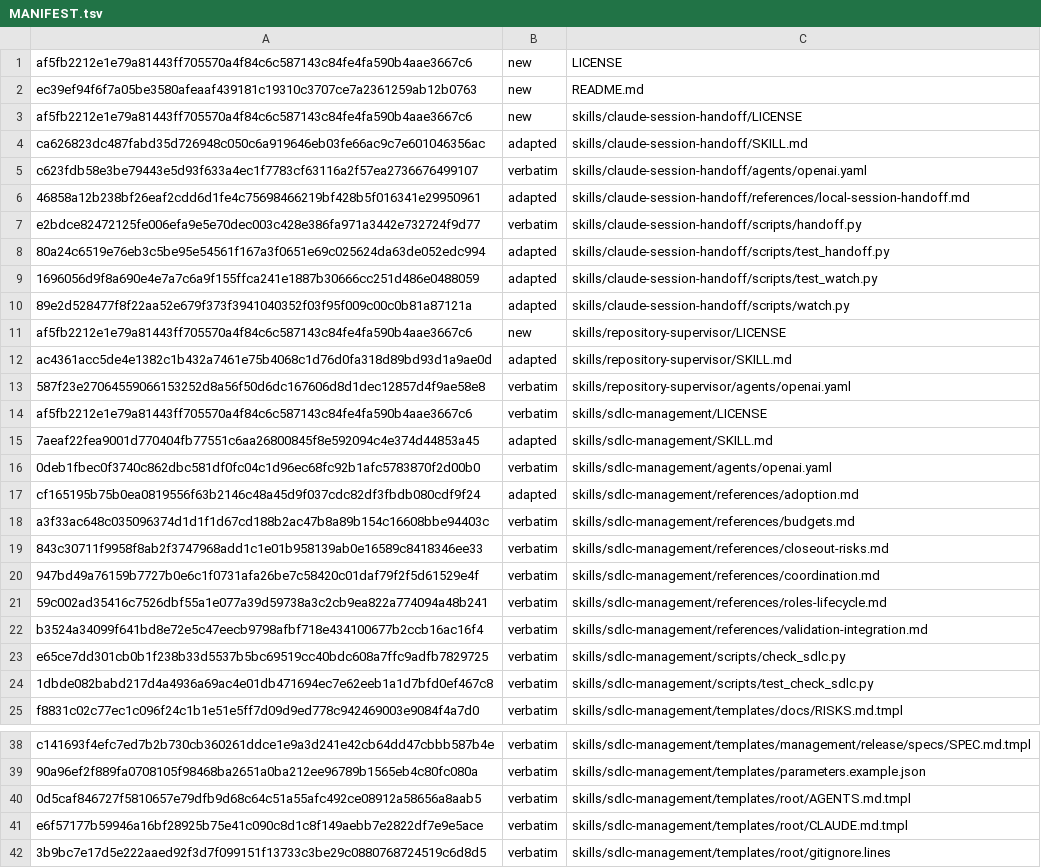
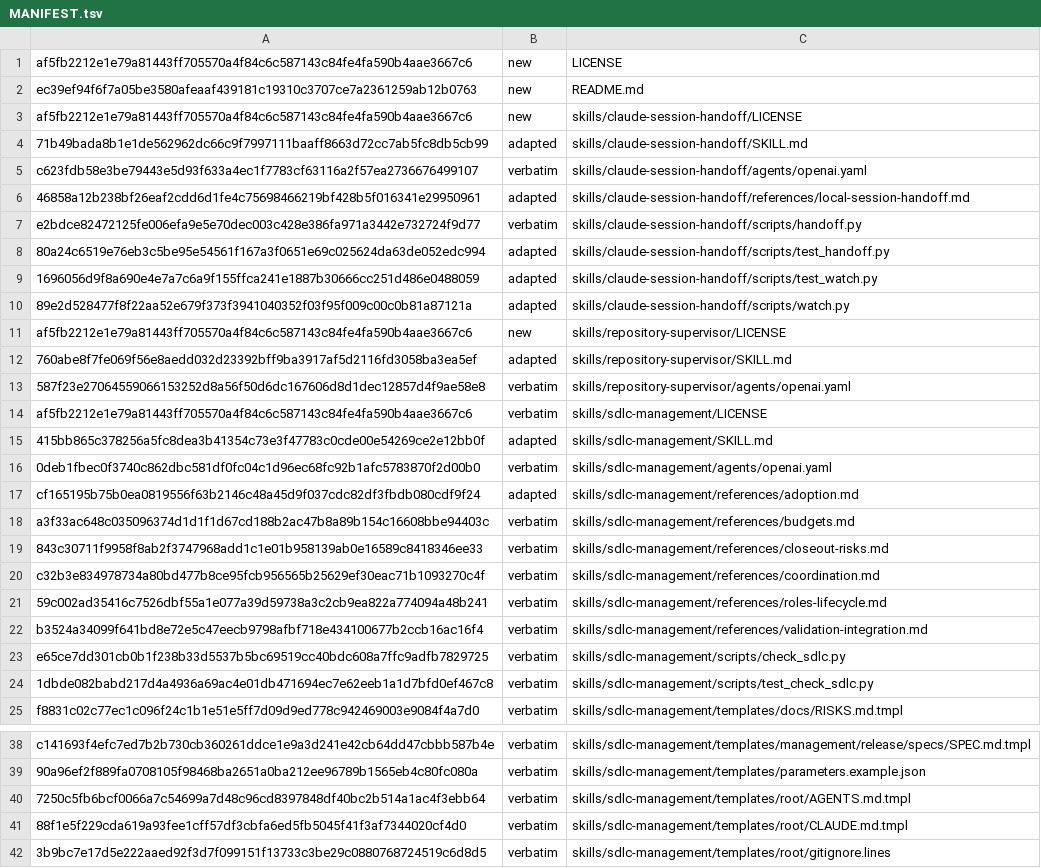
Before and after one commit to technicallypete/restruct-sdlc, a TSV file: MANIFEST.tsv, drawn as a sheet; only a part is shown, gaps mark what is left out.

```diff
--- a/MANIFEST.tsv
+++ b/MANIFEST.tsv
@@ -3,3 +3,3 @@ ec39ef94f6f7a05be3580afeaaf439181c19310c3707ce7a2361259ab12b0763	new	README.md
 af5fb2212e1e79a81443ff705570a4f84c6c587143c84fe4fa590b4aae3667c6	new	skills/claude-session-handoff/LICENSE
-ca626823dc487fabd35d726948c050c6a919646eb03fe66ac9c7e601046356ac	adapted	skills/claude-session-handoff/SKILL.md
+71b49bada8b1e1de562962dc66c9f7997111baaff8663d72cc7ab5fc8db5cb99	adapted	skills/claude-session-handoff/SKILL.md
 c623fdb58e3be79443e5d93f633a4ec1f7783cf63116a2f57ea2736676499107	verbatim	skills/claude-session-handoff/agents/openai.yaml
@@ -11,6 +11,6 @@ e2bdce82472125fe006efa9e5e70dec003c428e386fa971a3442e732724f9d77	verbatim	skills
 af5fb2212e1e79a81443ff705570a4f84c6c587143c84fe4fa590b4aae3667c6	new	skills/repository-supervisor/LICENSE
-ac4361acc5de4e1382c1b432a7461e75b4068c1d76d0fa318d89bd93d1a9ae0d	adapted	skills/repository-supervisor/SKILL.md
+760abe8f7fe069f56e8aedd032d23392bff9ba3917af5d2116fd3058ba3ea5ef	adapted	skills/repository-supervisor/SKILL.md
 587f23e27064559066153252d8a56f50d6dc167606d8d1dec12857d4f9ae58e8	verbatim	skills/repository-supervisor/agents/openai.yaml
 af5fb2212e1e79a81443ff705570a4f84c6c587143c84fe4fa590b4aae3667c6	verbatim	skills/sdlc-management/LICENSE
-7aeaf22fea9001d770404fb77551c6aa26800845f8e592094c4e374d44853a45	adapted	skills/sdlc-management/SKILL.md
+415bb865c378256a5fc8dea3b41354c73e3f47783c0cde00e54269ce2e12bb0f	adapted	skills/sdlc-management/SKILL.md
 0deb1fbec0f3740c862dbc581df0fc04c1d96ec68fc92b1afc5783870f2d00b0	verbatim	skills/sdlc-management/agents/openai.yaml
@@ -19,3 +19,3 @@ a3f33ac648c035096374d1d1f1d67cd188b2ac47b8a89b154c16608bbe94403c	verbatim	skills
 843c30711f9958f8ab2f3747968add1c1e01b958139ab0e16589c8418346ee33	verbatim	skills/sdlc-management/references/closeout-risks.md
-947bd49a76159b7727b0e6c1f0731afa26be7c58420c01daf79f2f5d61529e4f	verbatim	skills/sdlc-management/references/coordination.md
+c32b3e834978734a80bd477b8ce95fcb956565b25629ef30eac71b1093270c4f	verbatim	skills/sdlc-management/references/coordination.md
 59c002ad35416c7526dbf55a1e077a39d59738a3c2cb9ea822a774094a48b241	verbatim	skills/sdlc-management/references/roles-lifecycle.md
@@ -39,4 +39,4 @@ c141693f4efc7ed7b2b730cb360261ddce1e9a3d241e42cb64dd47cbbb587b4e	verbatim	skills
 90a96ef2f889fa0708105f98468ba2651a0ba212ee96789b1565eb4c80fc080a	verbatim	skills/sdlc-management/templates/parameters.example.json
-0d5caf846727f5810657e79dfb9d68c64c51a55afc492ce08912a58656a8aab5	verbatim	skills/sdlc-management/templates/root/AGENTS.md.tmpl
-e6f57177b59946a16bf28925b75e41c090c8d1c8f149aebb7e2822df7e9e5ace	verbatim	skills/sdlc-management/templates/root/CLAUDE.md.tmpl
+7250c5fb6bcf0066a7c54699a7d48c96cd8397848df40bc2b514a1ac4f3ebb64	verbatim	skills/sdlc-management/templates/root/AGENTS.md.tmpl
+88f1e5f229cda619a93fee1cff57df3cbfa6ed5fb5045f41f3af7344020cf4d0	verbatim	skills/sdlc-management/templates/root/CLAUDE.md.tmpl
 3b9bc7e17d5e222aaed92f3d7f099151f13733c3be29c0880768724519c6d8d5	verbatim	skills/sdlc-management/templates/root/gitignore.lines
```
Also changed, not shown: 6 other files.
